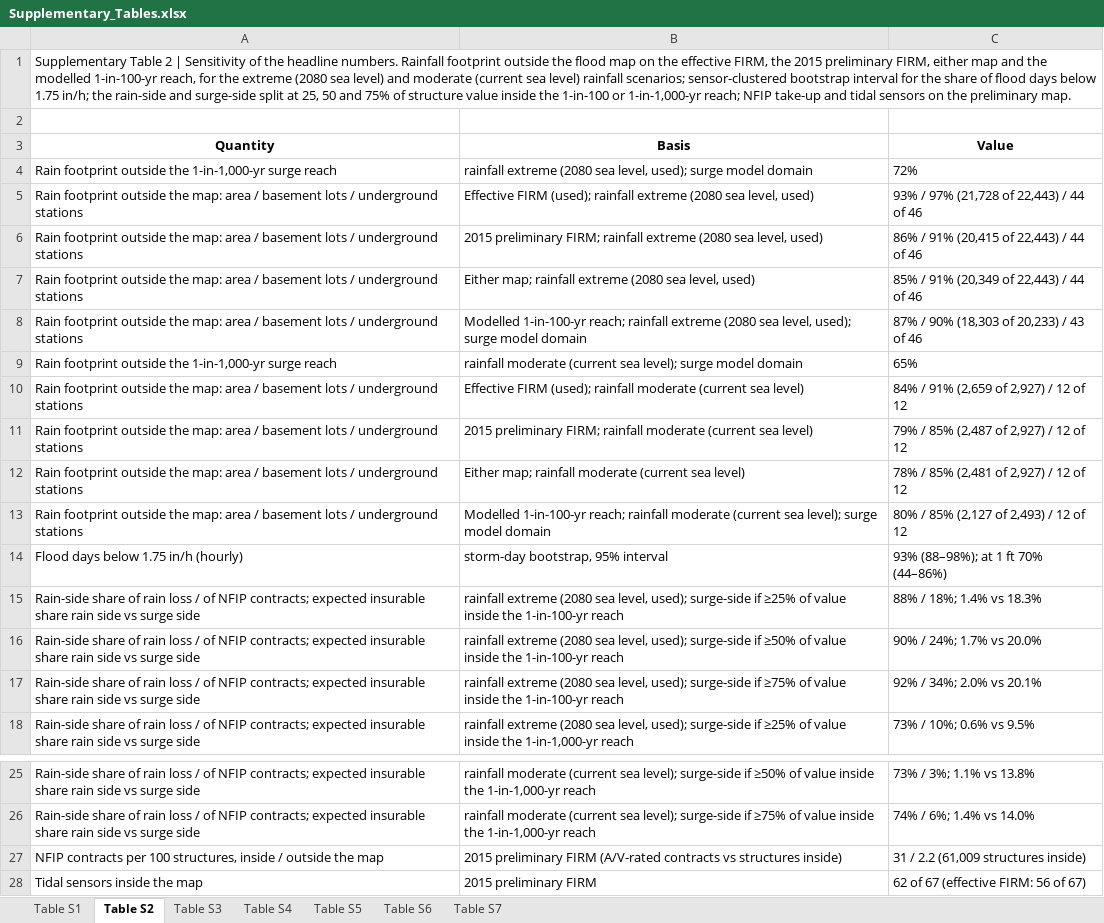
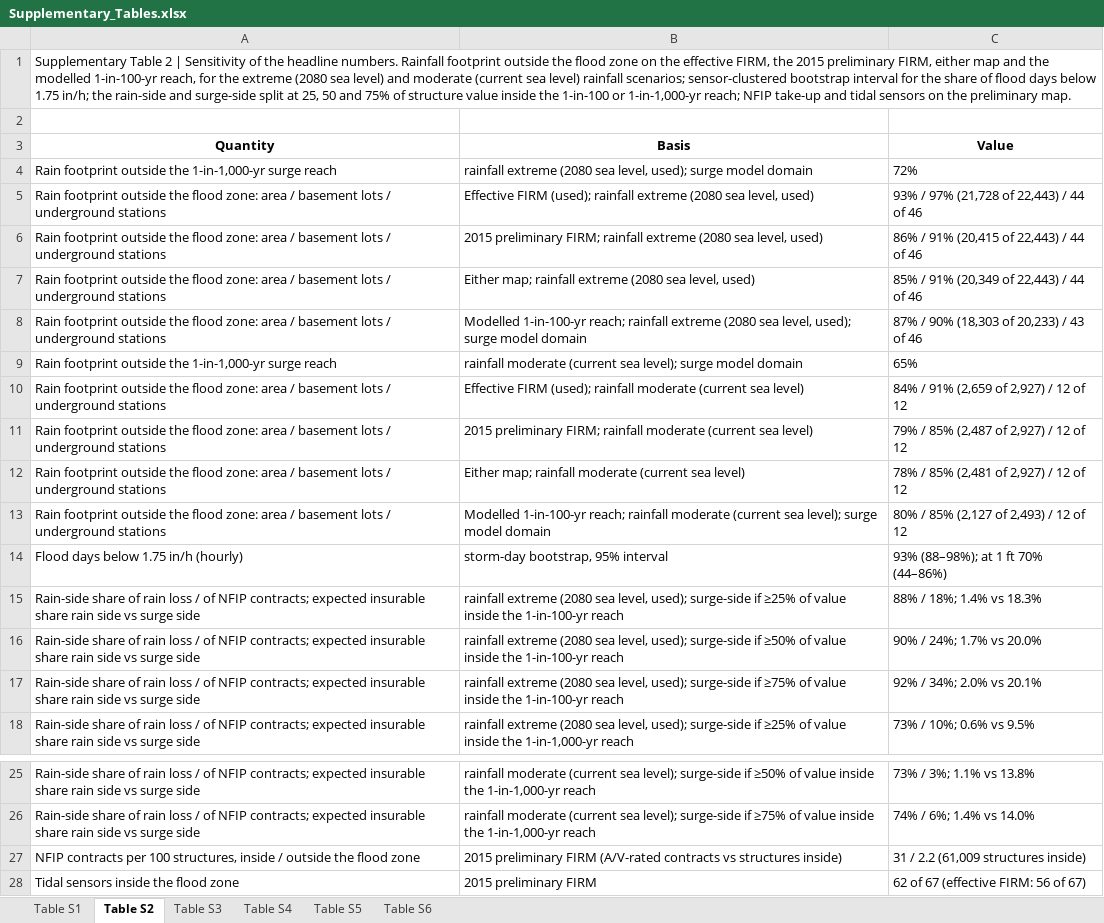
Before and after one commit to cbian-prog/nyc-recurrent-flood-protection, an Excel workbook: tables/Supplementary_Tables.xlsx, sheet Table S2, drawn as a sheet; only a part is shown, gaps mark what is left out; values as stored, in another font and other column widths than the file's, no borders; the diff names each change by its address in the sheet, - before the commit and + after, or states it on an @@ line.

```diff
--- a/tables/Supplementary_Tables.xlsx (sheet Table S2)
+++ b/tables/Supplementary_Tables.xlsx (sheet Table S2)
-sheet tab: Table S7
-A1 (Quantity): …the flood map on the…
+A1 (Quantity): …the flood zone on the…
-A5:A8 (Quantity): …outside the map: area /…
+A5:A8 (Quantity): …outside the flood zone: area /…
-A10:A13 (Quantity): …outside the map: area /…
+A10:A13 (Quantity): …outside the flood zone: area /…
-A27 (Quantity): …outside the map
+A27 (Quantity): …outside the flood zone
-A28 (Quantity): Tidal sensors inside the map
+A28 (Quantity): Tidal sensors inside the flood zone
```
Also changed, not shown: sheet Table S3, sheet Table S5, 36 other files.
